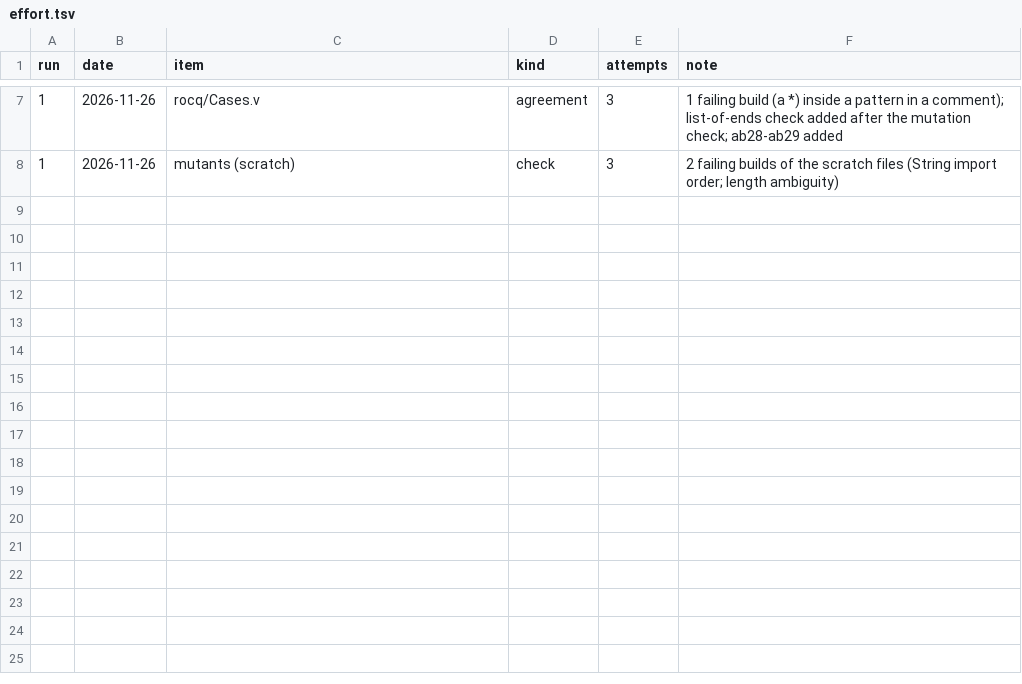
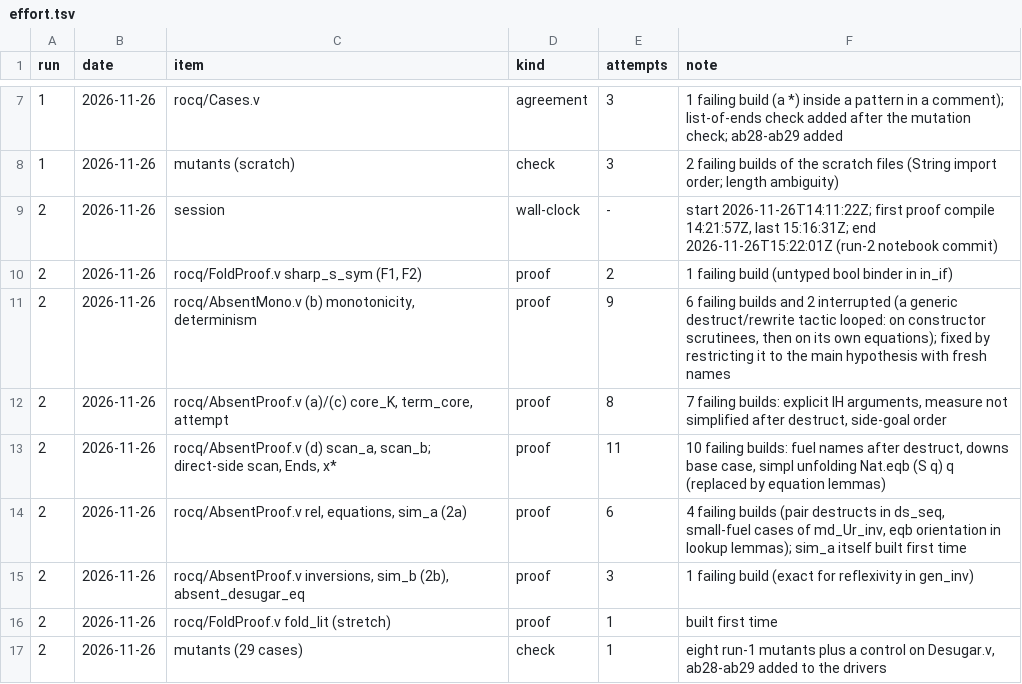
Before and after one commit to tarides/maquizcoatl, a TSV file: lab/08-discriminating-lemmas/effort.tsv, drawn as a sheet; only a part is shown, gaps mark what is left out; the diff names each change by its address in the sheet, - before the commit and + after, or states it on an @@ line.

```diff
--- a/lab/08-discriminating-lemmas/effort.tsv
+++ b/lab/08-discriminating-lemmas/effort.tsv
+row 9: 2 | 2026-11-26 | session | wall-clock | - | start 2026-11-26T14:11:22Z; first proof compile 14:21:57Z, last 15:16:31Z; end 2026-11-26T15:22:01Z (run-2 notebook commit)
+row 10: 2 | 2026-11-26 | rocq/FoldProof.v sharp_s_sym (F1, F2) | proof | 2 | 1 failing build (untyped bool binder in in_if)
+row 11: 2 | 2026-11-26 | rocq/AbsentMono.v (b) monotonicity, determinism | proof | 9 | 6 failing builds and 2 interrupted (a generic destruct/rewrite tactic looped: on constructor scrutinees, then on its own equations); fixed by restricting it to the main hypothesis with fresh names
+row 12: 2 | 2026-11-26 | rocq/AbsentProof.v (a)/(c) core_K, term_core, attempt | proof | 8 | 7 failing builds: explicit IH arguments, measure not simplified after destruct, side-goal order
+row 13: 2 | 2026-11-26 | rocq/AbsentProof.v (d) scan_a, scan_b; direct-side scan, Ends, x* | proof | 11 | 10 failing builds: fuel names after destruct, downs base case, simpl unfolding Nat.eqb (S q) q (replaced by equation lemmas)
+row 14: 2 | 2026-11-26 | rocq/AbsentProof.v rel, equations, sim_a (2a) | proof | 6 | 4 failing builds (pair destructs in ds_seq, small-fuel cases of md_Ur_inv, eqb orientation in lookup lemmas); sim_a itself built first time
+row 15: 2 | 2026-11-26 | rocq/AbsentProof.v inversions, sim_b (2b), absent_desugar_eq | proof | 3 | 1 failing build (exact for reflexivity in gen_inv)
+row 16: 2 | 2026-11-26 | rocq/FoldProof.v fold_lit (stretch) | proof | 1 | built first time
+row 17: 2 | 2026-11-26 | mutants (29 cases) | check | 1 | eight run-1 mutants plus a control on Desugar.v, ab28-ab29 added to the drivers
```
Also changed, not shown: 26 other files.
